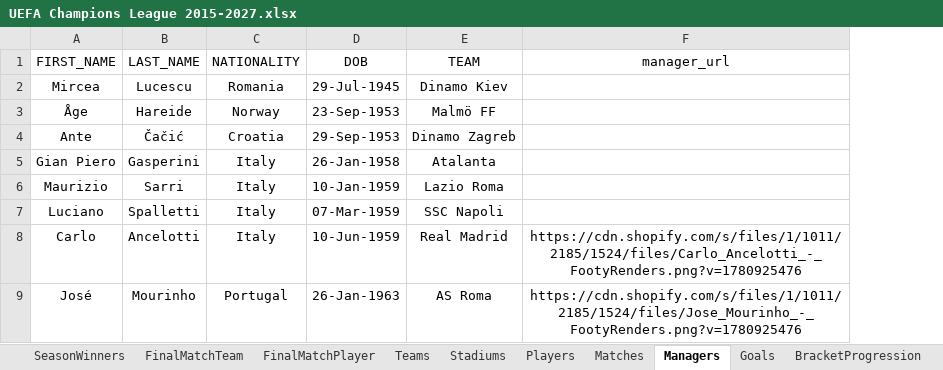
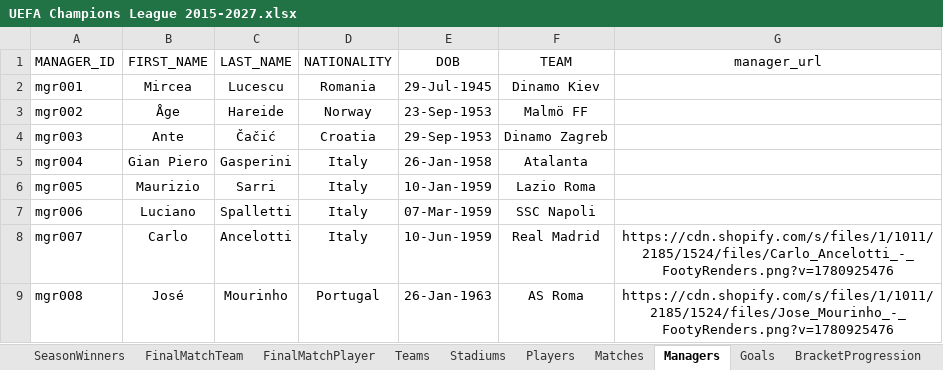
Before and after one commit to ShoxGit19/UEFA-Champions-League-Analytics-2015-2027, an Excel workbook: UEFA Champions League 2015-2027.xlsx, sheet Managers, drawn as a sheet; only a part is shown; values as stored, in another font and other column widths than the file's, no borders; table styles not drawn; the diff names each change by its address in the sheet, - before the commit and + after, or states it on an @@ line.

Commit message:
Place manager IDs before team columns

```diff
--- a/UEFA Champions League 2015-2027.xlsx (sheet Managers)
+++ b/UEFA Champions League 2015-2027.xlsx (sheet Managers)
+column A (MANAGER_ID), rows 2-9: mgr001 | mgr002 | mgr003 | mgr004 | mgr005 | mgr006 | mgr007 | mgr008
```
Also changed, not shown: sheet Matches, hidden cells.
